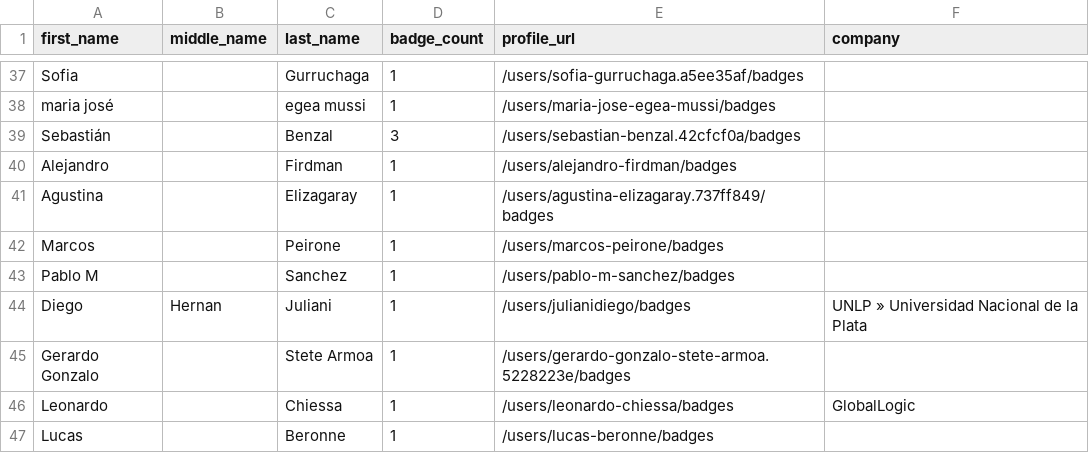
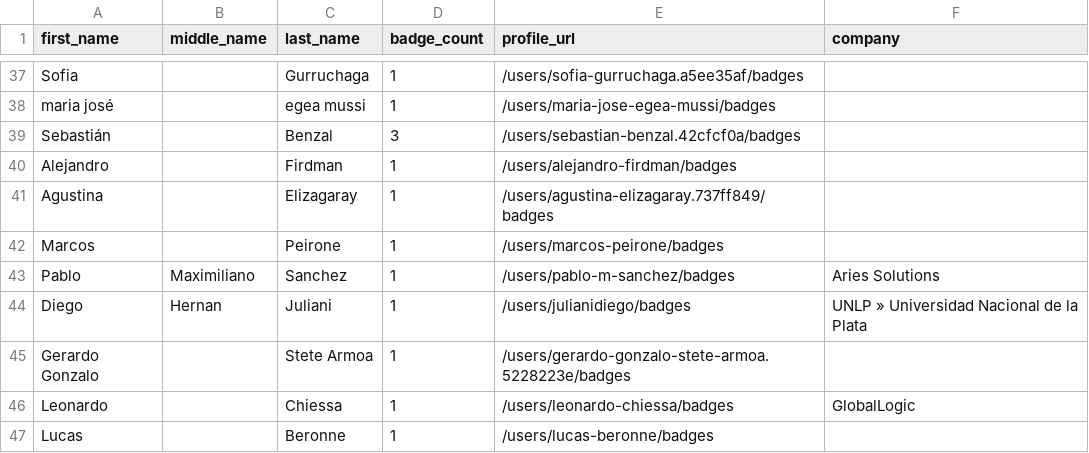
Before and after one commit to andrediasbr/github-certification-ranking, a CSV file: datasource/github-certs-argentina.csv, drawn as a sheet; only a part is shown, gaps mark what is left out.

```diff
--- a/datasource/github-certs-argentina.csv
+++ b/datasource/github-certs-argentina.csv
@@ -42,3 +42,3 @@ Agustina,,Elizagaray,1,/users/agustina-elizagaray.737ff849/badges,
 Marcos,,Peirone,1,/users/marcos-peirone/badges,
-Pablo M,,Sanchez,1,/users/pablo-m-sanchez/badges,
+Pablo,Maximiliano,Sanchez,1,/users/pablo-m-sanchez/badges,Aries Solutions
 Diego,Hernan,Juliani,1,/users/julianidiego/badges,UNLP » Universidad Nacional de la Plata
```
Also changed, not shown: datasource/github-certs-australia.csv, datasource/github-certs-india.csv, 22 other files.
